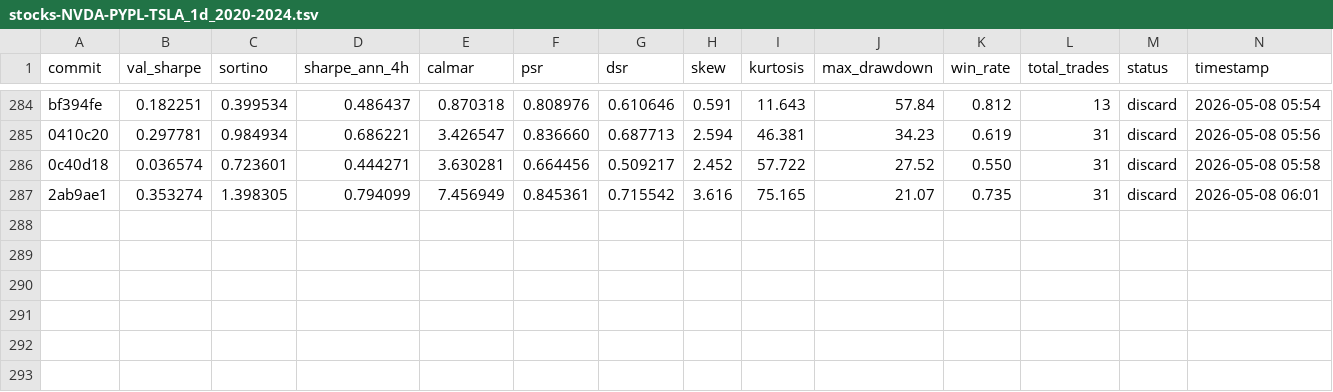
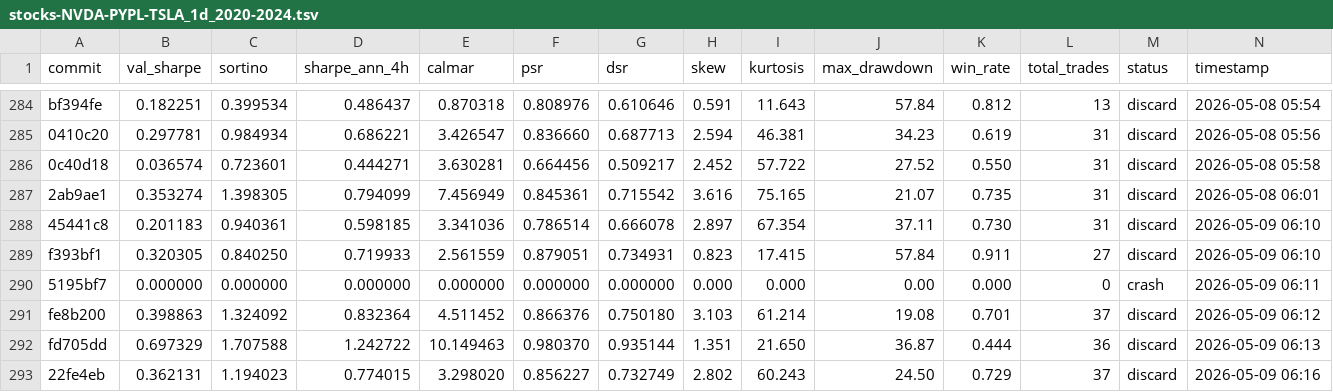
Before and after one commit to khanglam/TradingBot, a TSV file: results/stocks-NVDA-PYPL-TSLA_1d_2020-2024.tsv, drawn as a sheet; only a part is shown, gaps mark what is left out; rows hold the shown columns only; the diff names each change by its address in the sheet, - before the commit and + after, or states it on an @@ line.

Commit message:
chore: checkpoint experiment log

```diff
--- a/results/stocks-NVDA-PYPL-TSLA_1d_2020-2024.tsv
+++ b/results/stocks-NVDA-PYPL-TSLA_1d_2020-2024.tsv
+row 288: 45441c8 | 0.201183 | 0.940361 | 0.598185 | 3.341036 | 0.786514 | 0.666078 | 2.897 | 67.354 | 37.11 | 0.730 | 31 | discard | 2026-05-09 06:10
+row 289: f393bf1 | 0.320305 | 0.840250 | 0.719933 | 2.561559 | 0.879051 | 0.734931 | 0.823 | 17.415 | 57.84 | 0.911 | 27 | discard | 2026-05-09 06:10
+row 290: 5195bf7 | 0.000000 | 0.000000 | 0.000000 | 0.000000 | 0.000000 | 0.000000 | 0.000 | 0.000 | 0.00 | 0.000 | 0 | crash | 2026-05-09 06:11
+row 291: fe8b200 | 0.398863 | 1.324092 | 0.832364 | 4.511452 | 0.866376 | 0.750180 | 3.103 | 61.214 | 19.08 | 0.701 | 37 | discard | 2026-05-09 06:12
+row 292: fd705dd | 0.697329 | 1.707588 | 1.242722 | 10.149463 | 0.980370 | 0.935144 | 1.351 | 21.650 | 36.87 | 0.444 | 36 | discard | 2026-05-09 06:13
+row 293: 22fe4eb | 0.362131 | 1.194023 | 0.774015 | 3.298020 | 0.856227 | 0.732749 | 2.802 | 60.243 | 24.50 | 0.729 | 37 | discard | 2026-05-09 06:16
```
